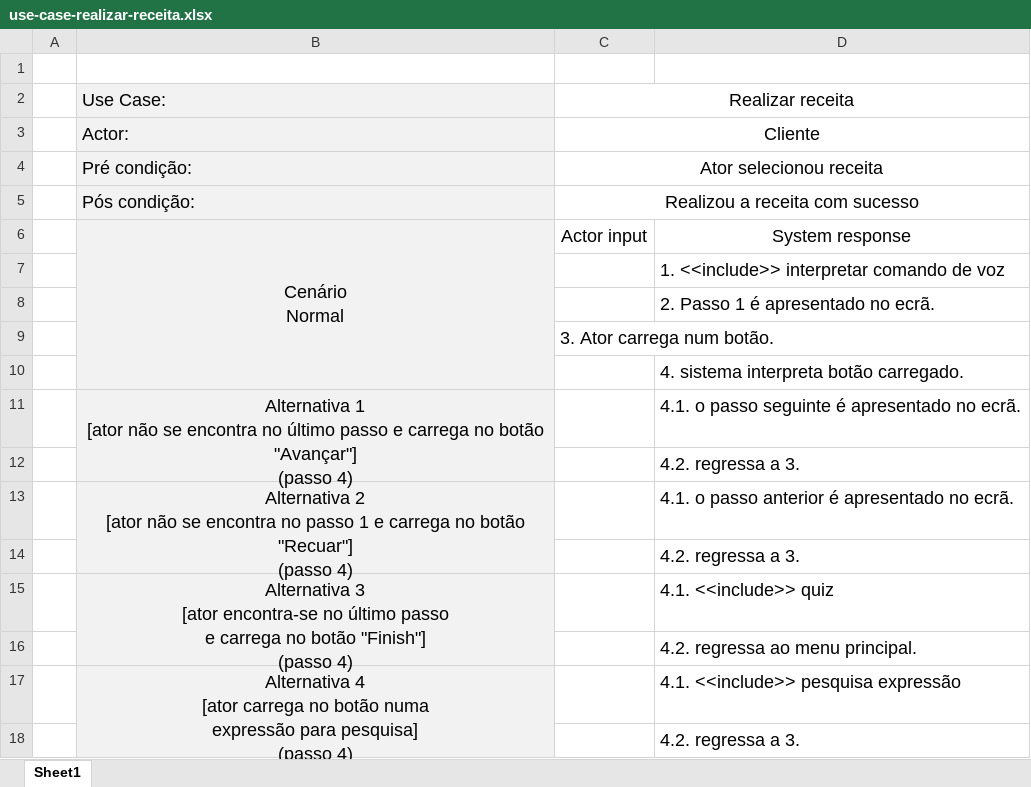
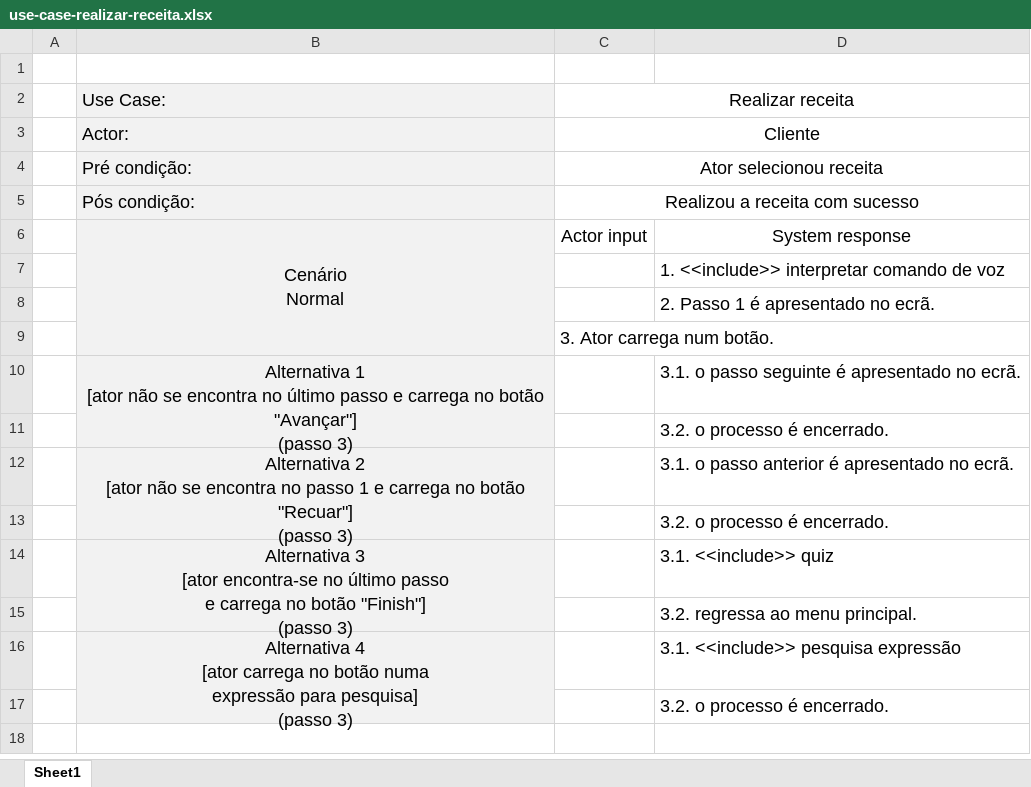
Before and after one commit to josepereira1/kitchen-assistant-cheli4, an Excel workbook: use-cases/use-case-realizar-receita.xlsx, sheet Sheet1, drawn as a sheet; values as stored, in another font and other column widths than the file's, no borders; removed rows and columns are numbered as before the commit, all else as after; ↵ is a line break in a cell; the diff names each change by its address in the sheet, - before the commit and + after, or states it on an @@ line.

Commit message:
use case realizar receita feito

```diff
--- a/use-cases/use-case-realizar-receita.xlsx (sheet Sheet1)
+++ b/use-cases/use-case-realizar-receita.xlsx (sheet Sheet1)
-row 10:  |  |  | 4. sistema interpreta botão carregado.
-B10: …"Avançar"] ↵ (passo 4)
+B10: …"Avançar"] ↵ (passo 3)
-D10: 4.1. o passo seguinte é apresentado no ecrã.
+D10: 3.1. o passo seguinte é apresentado no ecrã.
-D11: 4.2. regressa a 3.
+D11: 3.2. o processo é encerrado.
-B12: …"Recuar"] ↵ (passo 4)
+B12: …"Recuar"] ↵ (passo 3)
-D12: 4.1. o passo anterior é apresentado no ecrã.
+D12: 3.1. o passo anterior é apresentado no ecrã.
-D13: 4.2. regressa a 3.
+D13: 3.2. o processo é encerrado.
-B14: …"Finish"] ↵ (passo 4)
+B14: …"Finish"] ↵ (passo 3)
-D14: 4.1. <<include>> quiz
+D14: 3.1. <<include>> quiz
-D15: 4.2. regressa ao menu principal.
+D15: 3.2. regressa ao menu principal.
-B16: …pesquisa] ↵ (passo 4)
+B16: …pesquisa] ↵ (passo 3)
-D16: 4.1. <<include>> pesquisa expressão
+D16: 3.1. <<include>> pesquisa expressão
-D17: 4.2. regressa a 3.
+D17: 3.2. o processo é encerrado.
```
Also changed, not shown: 2 other files.
